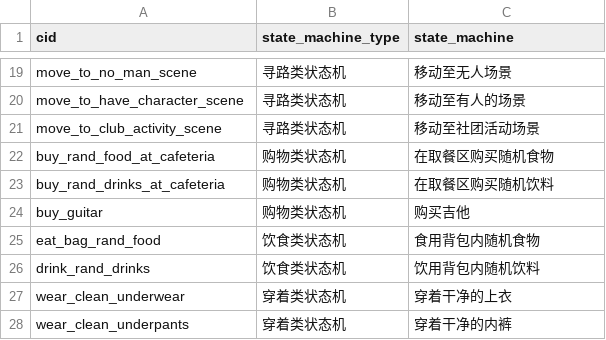
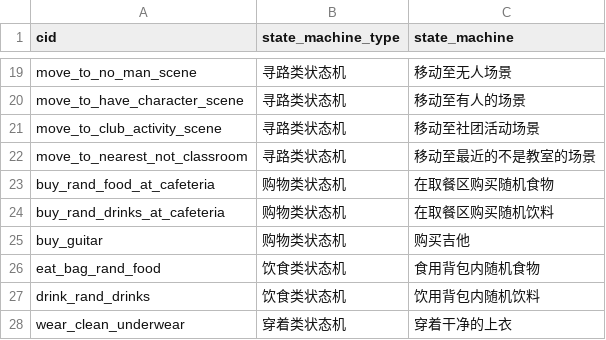
Before and after one commit to pokemonchw/dieloli, a CSV file: tools/state_machine.csv, drawn as a sheet; only a part is shown, gaps mark what is left out; the shorter side is filled out with more unchanged rows; the diff names each change by its address in the sheet, - before the commit and + after, or states it on an @@ line.

```diff
--- a/tools/state_machine.csv
+++ b/tools/state_machine.csv
+row 22: move_to_nearest_not_classroom | 寻路类状态机 | 移动至最近的不是教室的场景
```
Also changed, not shown: tools/Settle.csv, 51 other files.
